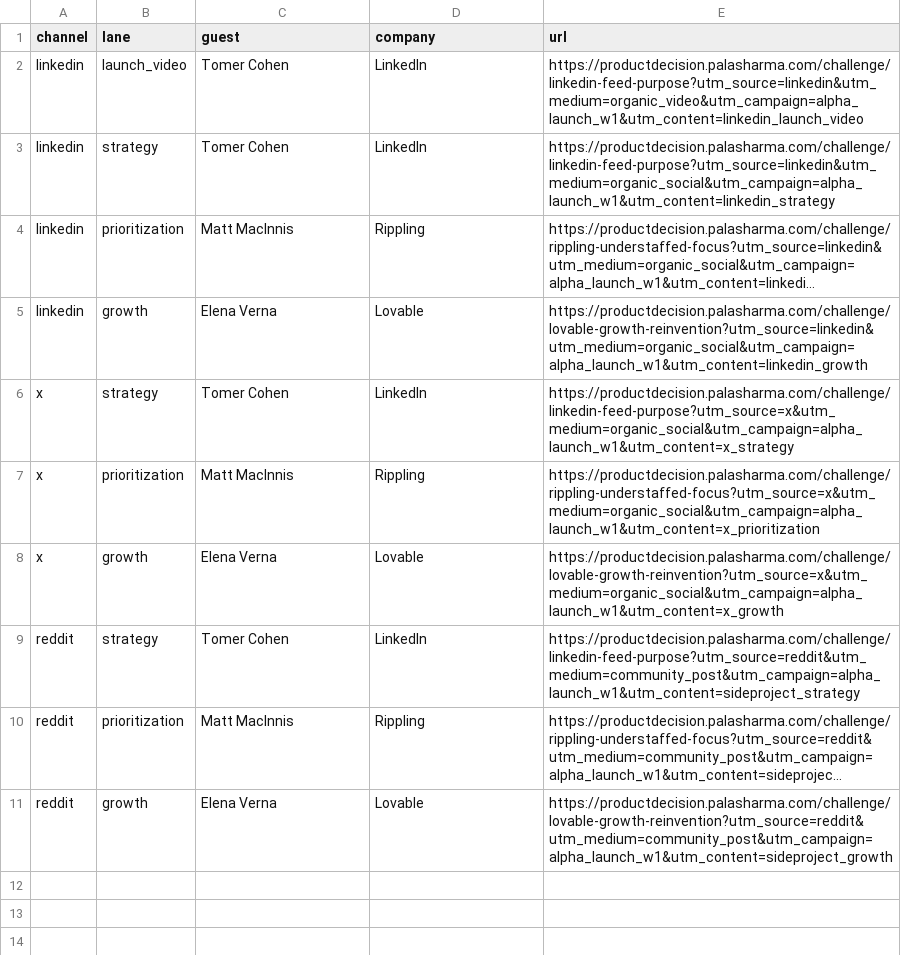
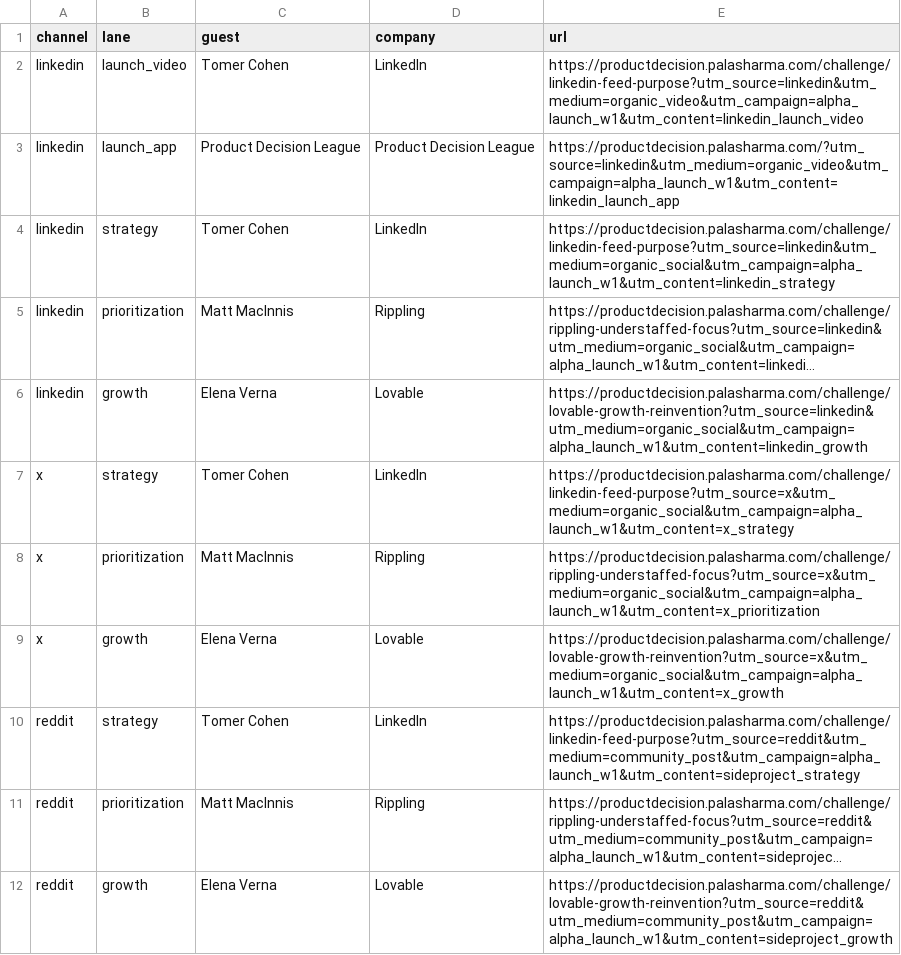
Before and after one commit to Palash09/PM-Arena, a CSV file: docs/distribution/alpha-links.csv, drawn as a sheet; long unchanged cells end in ….

Commit message:
Refine LinkedIn launch post

```diff
--- a/docs/distribution/alpha-links.csv
+++ b/docs/distribution/alpha-links.csv
@@ -2,2 +2,3 @@ channel,lane,guest,company,url
 linkedin,launch_video,Tomer Cohen,LinkedIn,https://productdecision.palasharma.com/challenge/linkedin-feed-purpose?utm_source=linkedin&utm_medium=organic_video&utm_campaign=alpha_launch_w1&utm_content=linkedin_launch_video
+linkedin,launch_app,Product Decision League,Product Decision League,https://productdecision.palasharma.com/?utm_source=linkedin&utm_medium=organic_video&utm_campaign=alpha_launch_w1&utm_content=linkedin_launch_app
 linkedin,strategy,Tomer Cohen,LinkedIn,https://productdecision.palasharma.com/challenge/linkedin-feed-purpose?utm_source=linkedin&utm_medium=organic_social&utm_campaign=alpha_launch_w1&utm_content=linkedin_strategy
```
Also changed, not shown: 1 other file.
